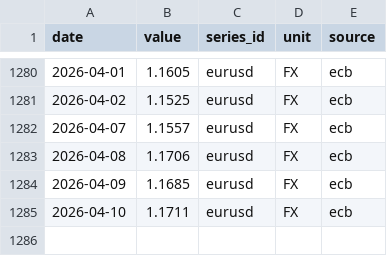
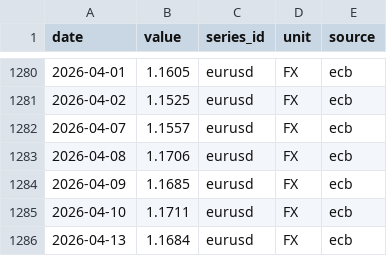
Before and after one commit to nicodelclaux-tech/energy-markets-dashboard, a CSV file: data/raw/ecb_eurusd.csv, drawn as a sheet; only a part is shown, gaps mark what is left out; the diff names each change by its address in the sheet, - before the commit and + after, or states it on an @@ line.

```diff
--- a/data/raw/ecb_eurusd.csv
+++ b/data/raw/ecb_eurusd.csv
+row 1286: 2026-04-13 | 1.1684 | eurusd | FX | ecb
```
Also changed, not shown: data/raw/ecb_gbpeur.csv, data/raw/entsoe_DE.csv, 13 other files.
